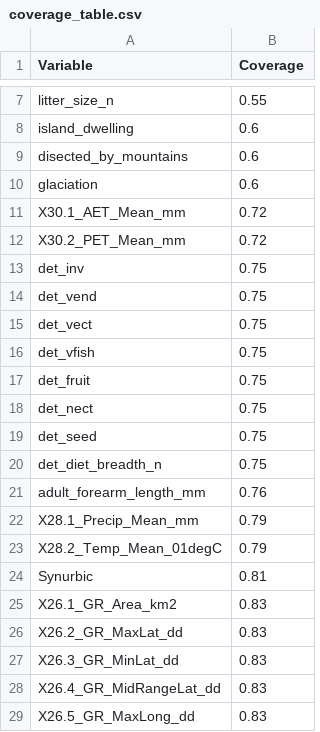
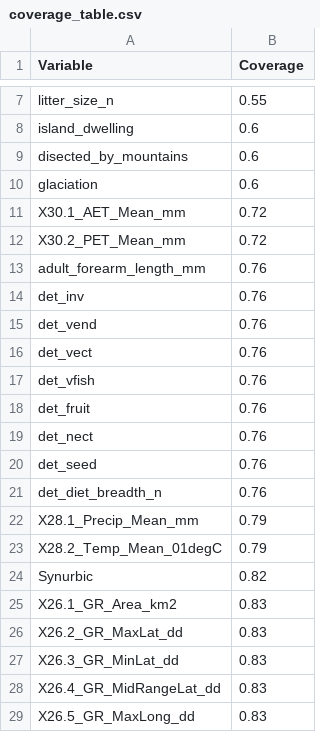
Before and after one commit to viralemergence/bathaus, a CSV file: flat files/coverage_table.csv, drawn as a sheet; only a part is shown, gaps mark what is left out.

```diff
--- a/flat files/coverage_table.csv
+++ b/flat files/coverage_table.csv
@@ -12,14 +12,14 @@
 "X30.2_PET_Mean_mm",0.72
-"det_inv",0.75
-"det_vend",0.75
-"det_vect",0.75
-"det_vfish",0.75
-"det_fruit",0.75
-"det_nect",0.75
-"det_seed",0.75
-"det_diet_breadth_n",0.75
 "adult_forearm_length_mm",0.76
+"det_inv",0.76
+"det_vend",0.76
+"det_vect",0.76
+"det_vfish",0.76
+"det_fruit",0.76
+"det_nect",0.76
+"det_seed",0.76
+"det_diet_breadth_n",0.76
 "X28.1_Precip_Mean_mm",0.79
 "X28.2_Temp_Mean_01degC",0.79
-"Synurbic",0.81
+"Synurbic",0.82
 "X26.1_GR_Area_km2",0.83
```
Also changed, not shown: flat files/richness predictions.csv, flat files/virus host predictions.csv, 12 other files.
